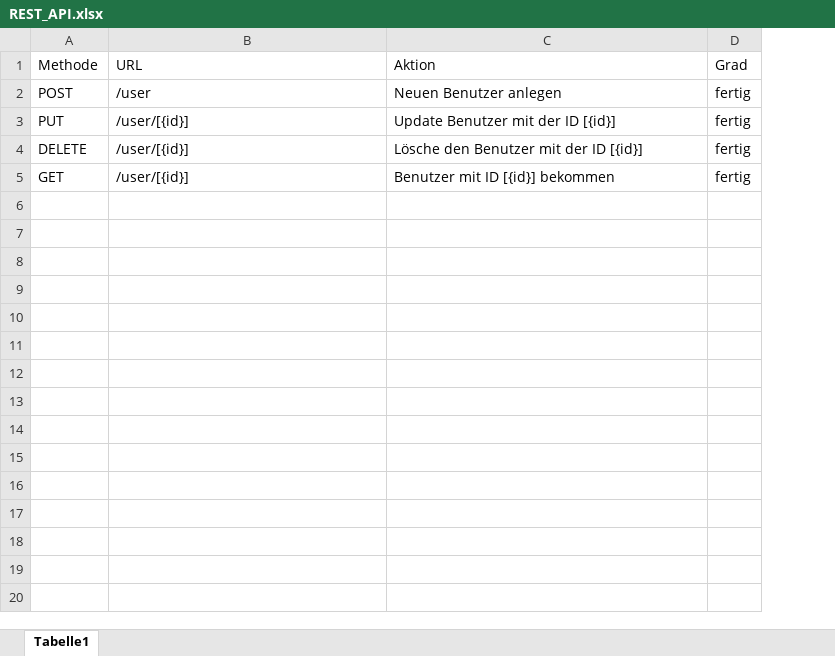
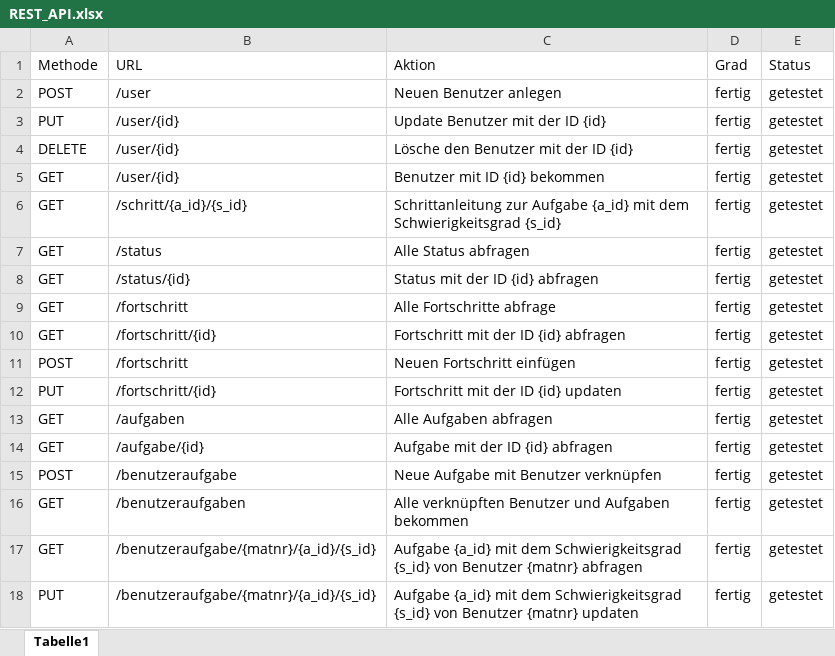
Before and after one commit to haledir/Projekt, an Excel workbook: REST_API/REST_API.xlsx, sheet Tabelle1, drawn as a sheet; values as stored, in another font and other column widths than the file's, no borders; table styles not drawn; the diff names each change by its address in the sheet, - before the commit and + after, or states it on an @@ line.

Commit message:
Lucy's API fertiggestellt

```diff
--- a/REST_API/REST_API.xlsx (sheet Tabelle1)
+++ b/REST_API/REST_API.xlsx (sheet Tabelle1)
+column E (Status), rows 2-5: all getestet
-B3:B5 (URL): /user/[{id}]
+B3:B5 (URL): /user/{id}
-C3 (Aktion): Update Benutzer mit der ID [{id}]
+C3 (Aktion): Update Benutzer mit der ID {id}
-C4 (Aktion): Lösche den Benutzer mit der ID [{id}]
+C4 (Aktion): Lösche den Benutzer mit der ID {id}
-C5 (Aktion): Benutzer mit ID [{id}] bekommen
+C5 (Aktion): Benutzer mit ID {id} bekommen
+row 6: GET | /schritt/{a_id}/{s_id} | Schrittanleitung zur Aufgabe {a_id} mit dem Schwierigkeitsgrad {s_id} | fertig | getestet
+row 7: GET | /status | Alle Status abfragen | fertig | getestet
+row 8: GET | /status/{id} | Status mit der ID {id} abfragen | fertig | getestet
+row 9: GET | /fortschritt | Alle Fortschritte abfrage | fertig | getestet
+row 10: GET | /fortschritt/{id} | Fortschritt mit der ID {id} abfragen | fertig | getestet
+row 11: POST | /fortschritt | Neuen Fortschritt einfügen | fertig | getestet
+row 12: PUT | /fortschritt/{id} | Fortschritt mit der ID {id} updaten | fertig | getestet
+row 13: GET | /aufgaben | Alle Aufgaben abfragen | fertig | getestet
+row 14: GET | /aufgabe/{id} | Aufgabe mit der ID {id} abfragen | fertig | getestet
+row 15: POST | /benutzeraufgabe | Neue Aufgabe mit Benutzer verknüpfen | fertig | getestet
+row 16: GET | /benutzeraufgaben | Alle verknüpften Benutzer und Aufgaben bekommen | fertig | getestet
+row 17: GET | /benutzeraufgabe/{matnr}/{a_id}/{s_id} | Aufgabe {a_id} mit dem Schwierigkeitsgrad {s_id} von Benutzer {matnr} abfragen | fertig | getestet
+row 18: PUT | /benutzeraufgabe/{matnr}/{a_id}/{s_id} | Aufgabe {a_id} mit dem Schwierigkeitsgrad {s_id} von Benutzer {matnr} updaten | fertig | getestet
```
Also changed, not shown: 12 other files.
